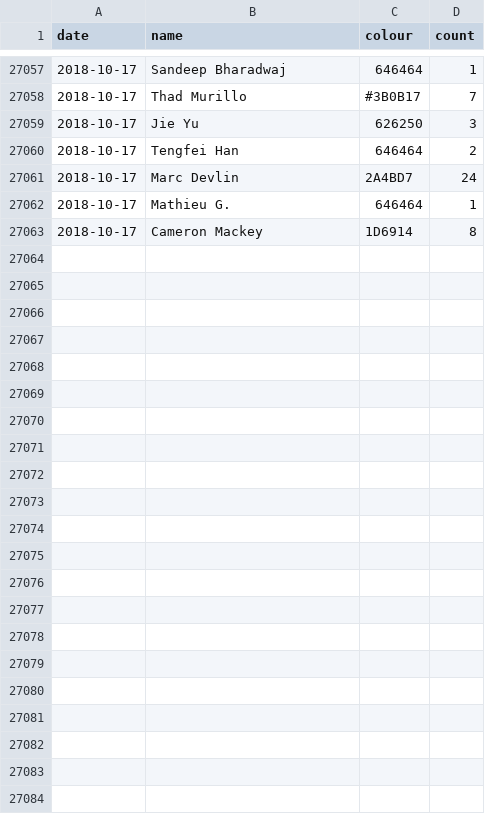
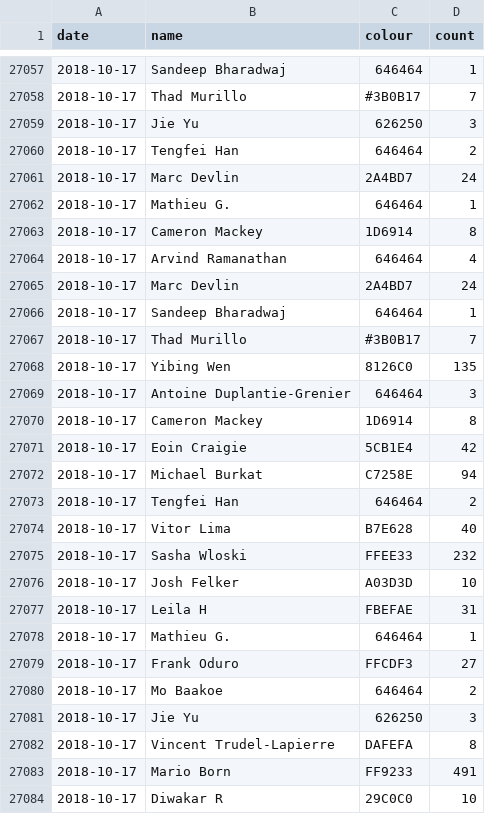
Before and after one commit to vigi4cure/vigi4cure.github.io, a CSV file: segmentcountovertime.csv, drawn as a sheet; only a part is shown, gaps mark what is left out; the diff names each change by its address in the sheet, - before the commit and + after, or states it on an @@ line.

```diff
--- a/segmentcountovertime.csv
+++ b/segmentcountovertime.csv
+row 27064: 2018-10-17 | Arvind Ramanathan | 646464 | 4
+row 27065: 2018-10-17 | Marc Devlin | 2A4BD7 | 24
+row 27066: 2018-10-17 | Sandeep Bharadwaj | 646464 | 1
+row 27067: 2018-10-17 | Thad Murillo | #3B0B17 | 7
+row 27068: 2018-10-17 | Yibing Wen | 8126C0 | 135
+row 27069: 2018-10-17 | Antoine Duplantie-Grenier | 646464 | 3
+row 27070: 2018-10-17 | Cameron Mackey | 1D6914 | 8
+row 27071: 2018-10-17 | Eoin Craigie | 5CB1E4 | 42
+row 27072: 2018-10-17 | Michael Burkat | C7258E | 94
+row 27073: 2018-10-17 | Tengfei Han | 646464 | 2
+row 27074: 2018-10-17 | Vitor Lima | B7E628 | 40
+row 27075: 2018-10-17 | Sasha Wloski | FFEE33 | 232
+row 27076: 2018-10-17 | Josh Felker | A03D3D | 10
+row 27077: 2018-10-17 | Leila H | FBEFAE | 31
+row 27078: 2018-10-17 | Mathieu G. | 646464 | 1
+row 27079: 2018-10-17 | Frank Oduro | FFCDF3 | 27
+row 27080: 2018-10-17 | Mo Baakoe | 646464 | 2
+row 27081: 2018-10-17 | Jie Yu | 626250 | 3
+row 27082: 2018-10-17 | Vincent Trudel-Lapierre | DAFEFA | 8
+row 27083: 2018-10-17 | Mario Born | FF9233 | 491
+row 27084: 2018-10-17 | Diwakar R | 29C0C0 | 10
```
Also changed, not shown: bad_segments.csv, segmentcount.csv, 9 other files.
